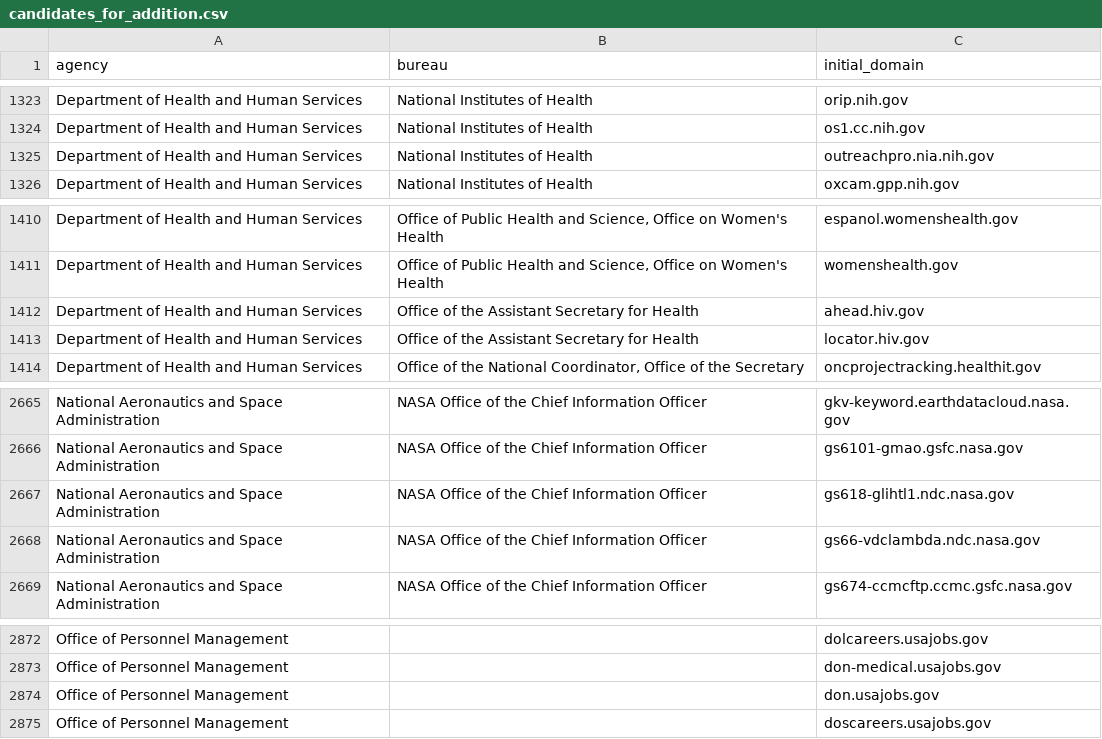
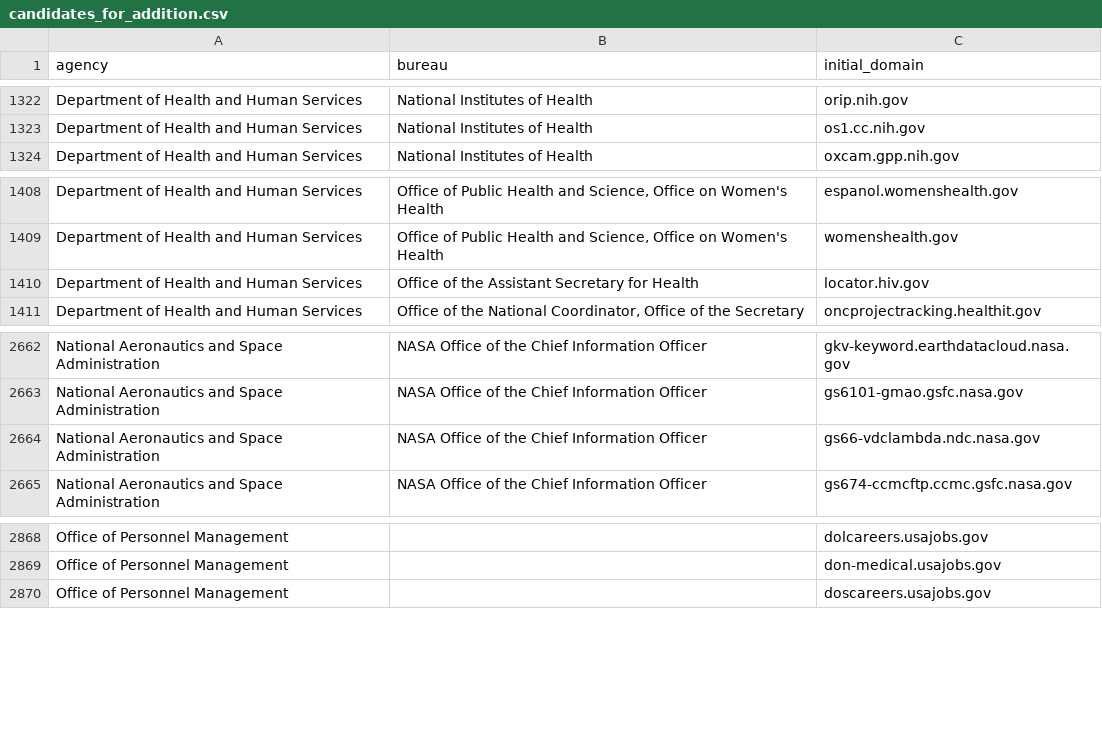
Before and after one commit to GSA/public-website-inventory, a CSV file: reports/candidates_for_addition.csv, drawn as a sheet; only a part is shown, gaps mark what is left out; removed rows and columns are numbered as before the commit, all else as after; the diff covers the shown part only; the diff names each change by its address in the sheet, - before the commit and + after, or states it on an @@ line.

```diff
--- a/reports/candidates_for_addition.csv
+++ b/reports/candidates_for_addition.csv
-row 1325: Department of Health and Human Services | National Institutes of Health | outreachpro.nia.nih.gov
-row 1412: Department of Health and Human Services | Office of the Assistant Secretary for Health | ahead.hiv.gov
-row 2667: National Aeronautics and Space Administration | NASA Office of the Chief Information Officer | gs618-glihtl1.ndc.nasa.gov
-row 2874: Office of Personnel Management |  | don.usajobs.gov
```
Also changed, not shown: 3 added rows and 4 removed rows elsewhere in this file, 2 other files.
